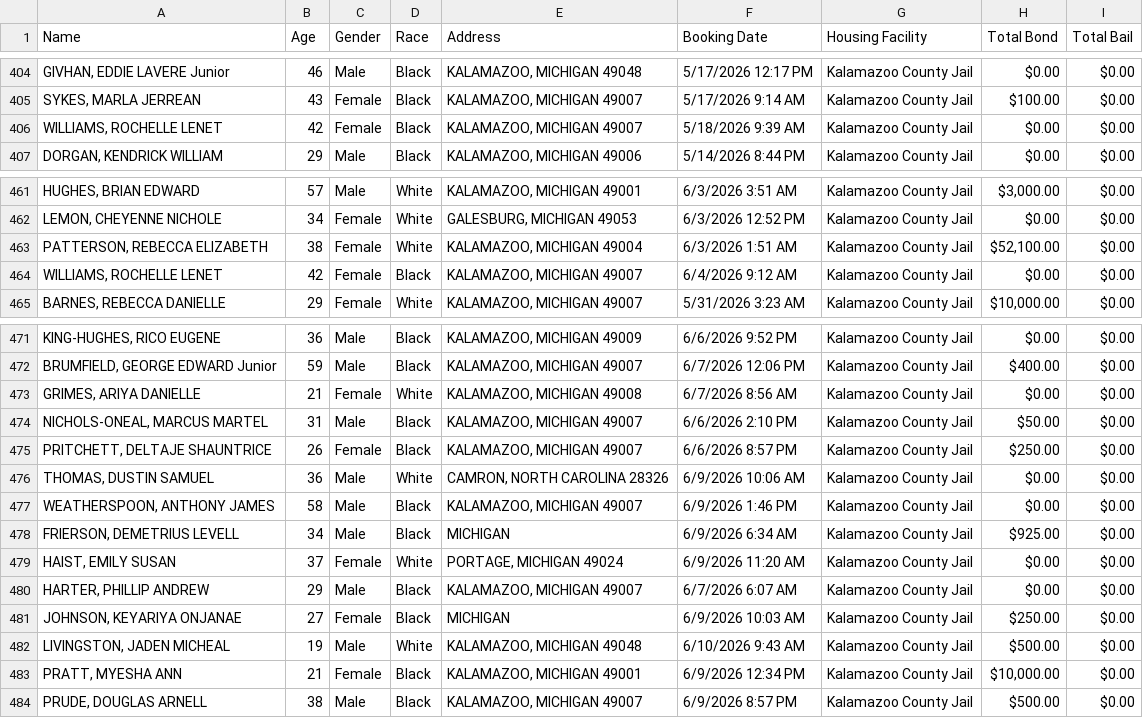
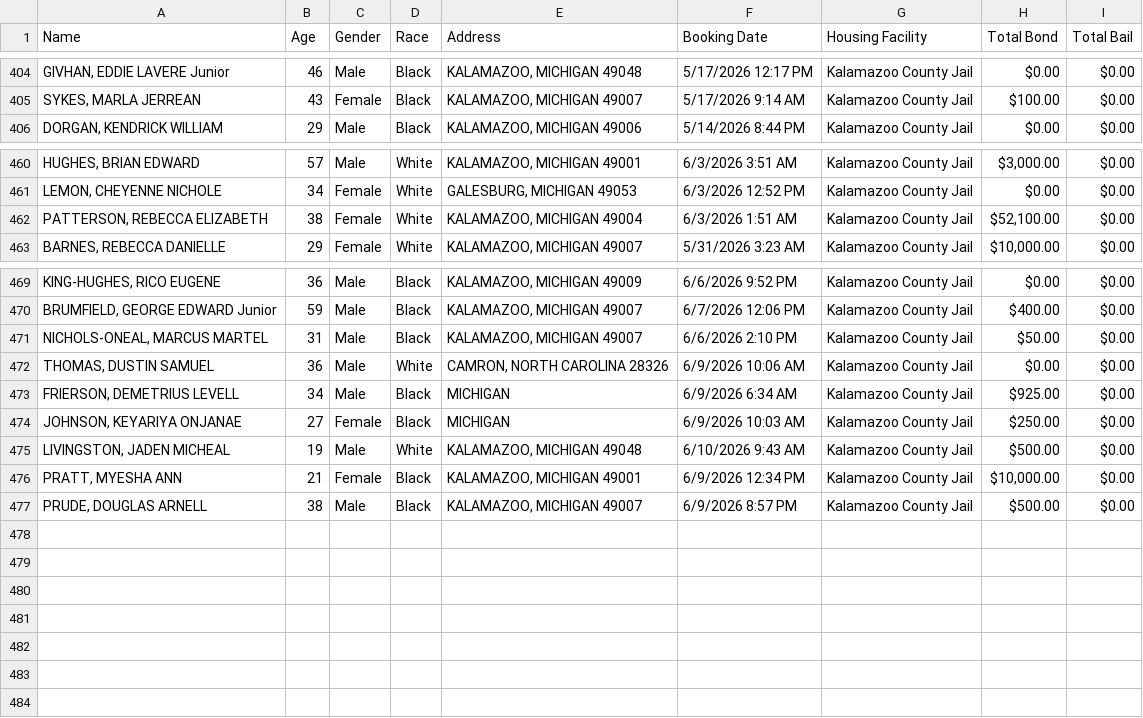
Before and after one commit to kalebwolfgang/kalamazoo-jail-scraper, a CSV file: current_inmates.csv, drawn as a sheet; only a part is shown, gaps mark what is left out; the diff names each change by its address in the sheet, - before the commit and + after, or states it on an @@ line.

```diff
--- a/current_inmates.csv
+++ b/current_inmates.csv
-row 406: WILLIAMS, ROCHELLE LENET | 42 | Female | Black | KALAMAZOO, MICHIGAN 49007 | 5/18/2026 9:39 AM | Kalamazoo County Jail | $0.00 | $0.00
-row 464: WILLIAMS, ROCHELLE LENET | 42 | Female | Black | KALAMAZOO, MICHIGAN 49007 | 6/4/2026 9:12 AM | Kalamazoo County Jail | $0.00 | $0.00
-row 473: GRIMES, ARIYA DANIELLE | 21 | Female | White | KALAMAZOO, MICHIGAN 49008 | 6/7/2026 8:56 AM | Kalamazoo County Jail | $0.00 | $0.00
-row 475: PRITCHETT, DELTAJE SHAUNTRICE | 26 | Female | Black | KALAMAZOO, MICHIGAN 49007 | 6/6/2026 8:57 PM | Kalamazoo County Jail | $250.00 | $0.00
-row 477: WEATHERSPOON, ANTHONY JAMES | 58 | Male | Black | KALAMAZOO, MICHIGAN 49007 | 6/9/2026 1:46 PM | Kalamazoo County Jail | $0.00 | $0.00
-row 479: HAIST, EMILY SUSAN | 37 | Female | White | PORTAGE, MICHIGAN 49024 | 6/9/2026 11:20 AM | Kalamazoo County Jail | $0.00 | $0.00
-row 480: HARTER, PHILLIP ANDREW | 29 | Male | Black | KALAMAZOO, MICHIGAN 49007 | 6/7/2026 6:07 AM | Kalamazoo County Jail | $0.00 | $0.00
```
Also changed, not shown: all_historical_people.csv, daily_demographics.csv, 1 other file.
